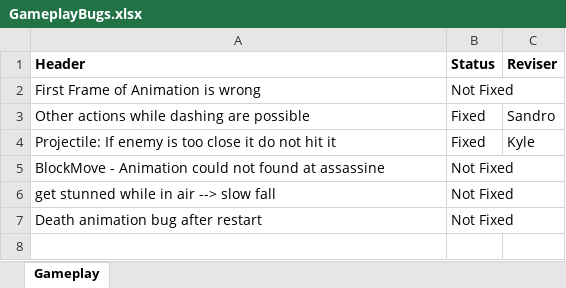
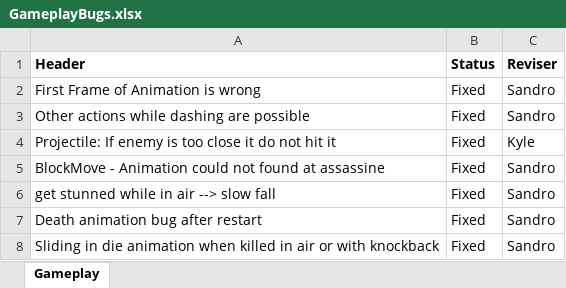
Before and after one commit to tsotnez/Paralysis, an Excel workbook: GameplayBugs.xlsx, sheet Gameplay, drawn as a sheet; values as stored, in another font and other column widths than the file's, no borders; the diff names each change by its address in the sheet, - before the commit and + after, or states it on an @@ line.

Commit message:
fixed issues from Bug-List
- sliding in die animation when killed in air or with knockback
- get stunned while in air --> slow fall
- BlockMove - Animation could not found at assassine

```diff
--- a/GameplayBugs.xlsx (sheet Gameplay)
+++ b/GameplayBugs.xlsx (sheet Gameplay)
-B2 (Status): Not Fixed
+B2 (Status): Fixed
-C2 (Reviser): (empty)
+C2 (Reviser): Sandro
-B5:B7 (Status): Not Fixed
+B5:B7 (Status): Fixed
-C5:C7 (Reviser): (empty)
+C5:C7 (Reviser): Sandro
+row 8: Sliding in die animation when killed in air or with knockback | Fixed | Sandro
```
Also changed, not shown: 2 other files.
